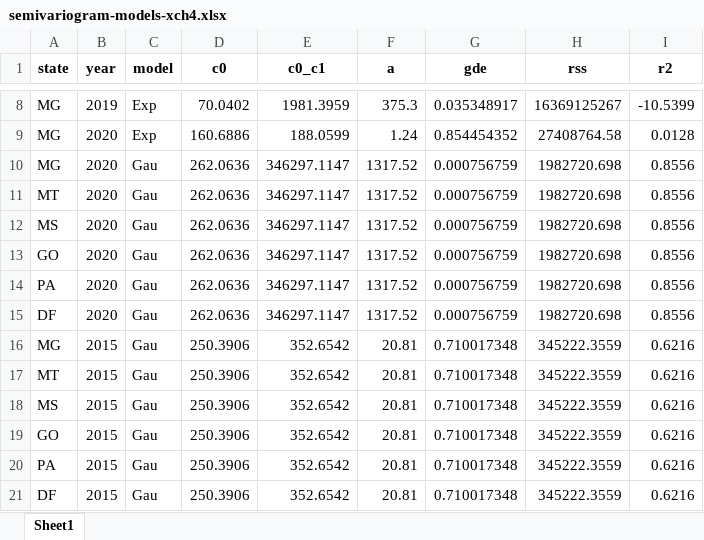
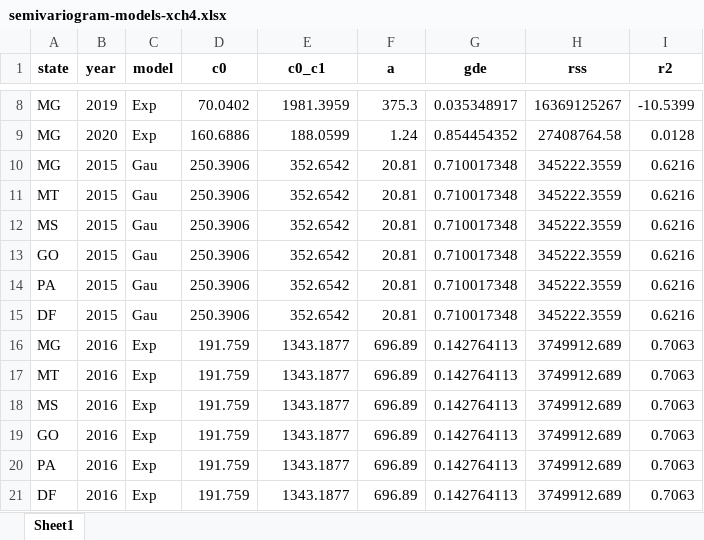
Before and after one commit to phedroo/pibic-pedro-oliveira, an Excel workbook: output/semivariogram-models-xch4.xlsx, sheet Sheet1, drawn as a sheet; only a part is shown, gaps mark what is left out; the shorter side is filled out with more unchanged rows; values as stored, in another font and other column widths than the file's, no borders; the diff names each change by its address in the sheet, - before the commit and + after, or states it on an @@ line.

```diff
--- a/output/semivariogram-models-xch4.xlsx (sheet Sheet1)
+++ b/output/semivariogram-models-xch4.xlsx (sheet Sheet1)
-row 10: MG | 2020 | Gau | 262.0636 | 346297.1147 | 1317.52 | 0.000756759 | 1982720.698 | 0.8556
-row 11: MT | 2020 | Gau | 262.0636 | 346297.1147 | 1317.52 | 0.000756759 | 1982720.698 | 0.8556
-row 12: MS | 2020 | Gau | 262.0636 | 346297.1147 | 1317.52 | 0.000756759 | 1982720.698 | 0.8556
-row 13: GO | 2020 | Gau | 262.0636 | 346297.1147 | 1317.52 | 0.000756759 | 1982720.698 | 0.8556
-row 14: PA | 2020 | Gau | 262.0636 | 346297.1147 | 1317.52 | 0.000756759 | 1982720.698 | 0.8556
-row 15: DF | 2020 | Gau | 262.0636 | 346297.1147 | 1317.52 | 0.000756759 | 1982720.698 | 0.8556
```
Also changed, not shown: output/estat-desc-xch4.xlsx, output/estat-desc-xco2.xlsx, 2 other files.
